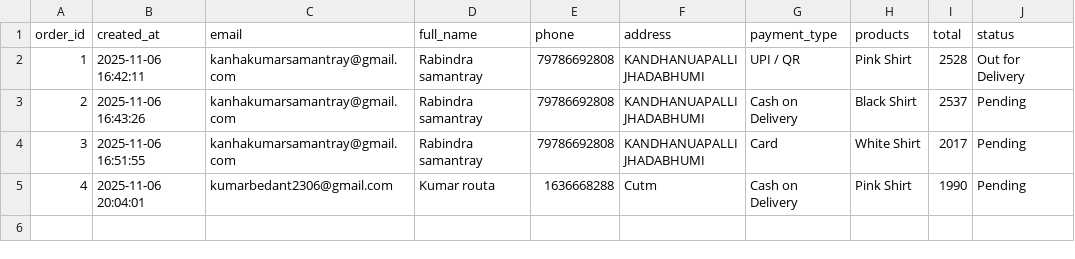
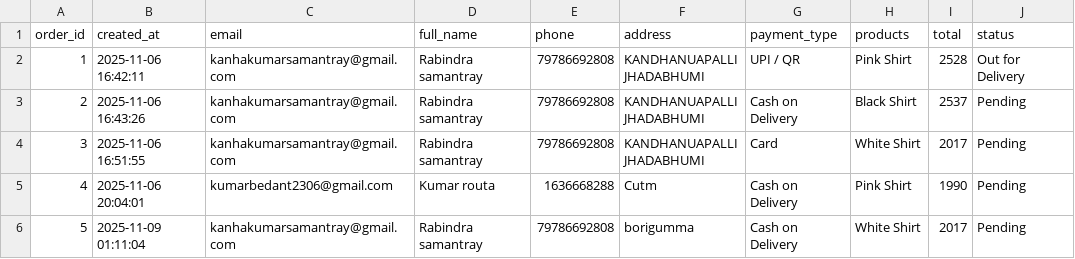
Before and after one commit to Rabindra900/coller_cart, a CSV file: orders.csv, drawn as a sheet; the diff names each change by its address in the sheet, - before the commit and + after, or states it on an @@ line.

```diff
--- a/orders.csv
+++ b/orders.csv
+row 6: 5 | 2025-11-09 01:11:04 | kanhakumarsamantray@gmail.com | Rabindra samantray | 79786692808 | borigumma | Cash on Delivery | White Shirt | 2017 | Pending
```
Also changed, not shown: 5 other files.
